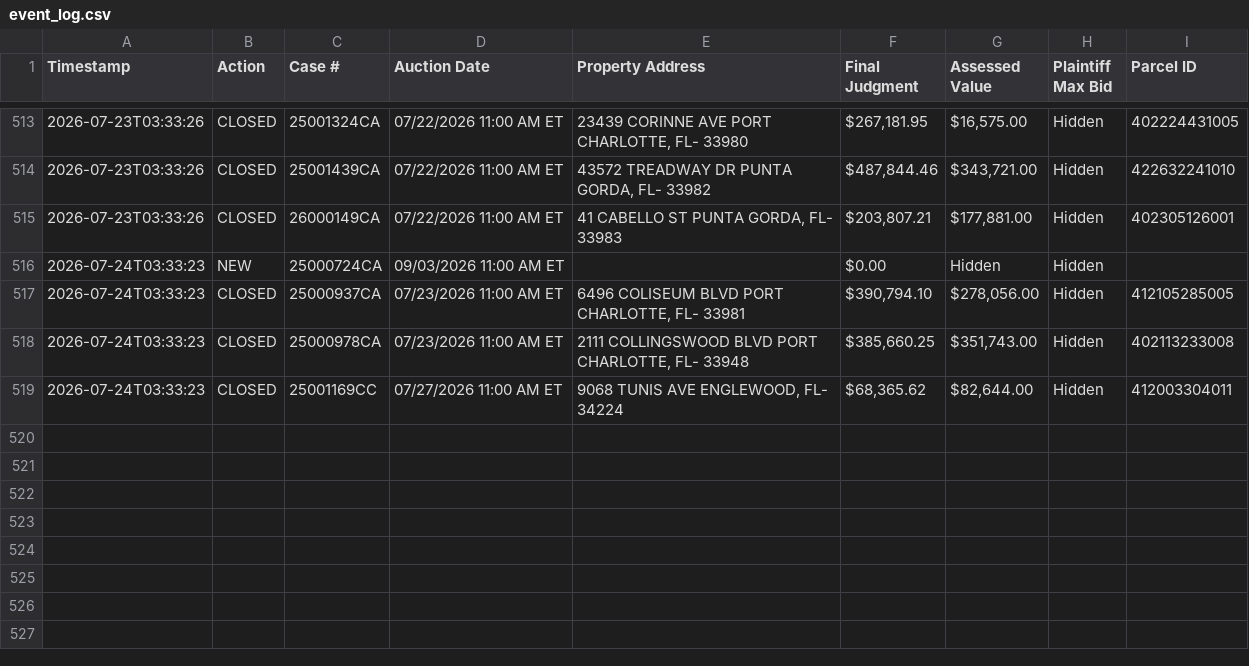
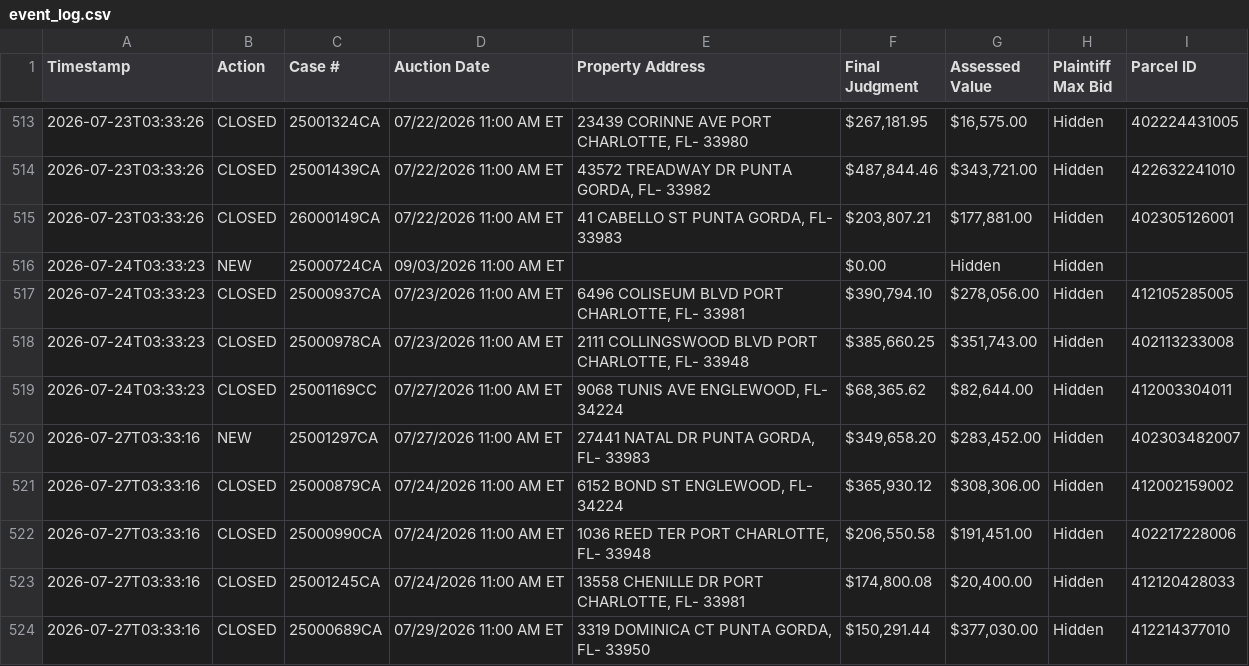
Before and after one commit to figlesias7/realforeclose-charlotte, a CSV file: data/event_log.csv, drawn as a sheet; only a part is shown, gaps mark what is left out; the diff names each change by its address in the sheet, - before the commit and + after, or states it on an @@ line.

```diff
--- a/data/event_log.csv
+++ b/data/event_log.csv
+row 520: 2026-07-27T03:33:16 | NEW | 25001297CA | 07/27/2026 11:00 AM ET | 27441 NATAL DR PUNTA GORDA, FL- 33983 | $349,658.20 | $283,452.00 | Hidden | 402303482007
+row 521: 2026-07-27T03:33:16 | CLOSED | 25000879CA | 07/24/2026 11:00 AM ET | 6152 BOND ST ENGLEWOOD, FL- 34224 | $365,930.12 | $308,306.00 | Hidden | 412002159002
+row 522: 2026-07-27T03:33:16 | CLOSED | 25000990CA | 07/24/2026 11:00 AM ET | 1036 REED TER PORT CHARLOTTE, FL- 33948 | $206,550.58 | $191,451.00 | Hidden | 402217228006
+row 523: 2026-07-27T03:33:16 | CLOSED | 25001245CA | 07/24/2026 11:00 AM ET | 13558 CHENILLE DR PORT CHARLOTTE, FL- 33981 | $174,800.08 | $20,400.00 | Hidden | 412120428033
+row 524: 2026-07-27T03:33:16 | CLOSED | 25000689CA | 07/29/2026 11:00 AM ET | 3319 DOMINICA CT PUNTA GORDA, FL- 33950 | $150,291.44 | $377,030.00 | Hidden | 412214377010
```
Also changed, not shown: 3 other files.
